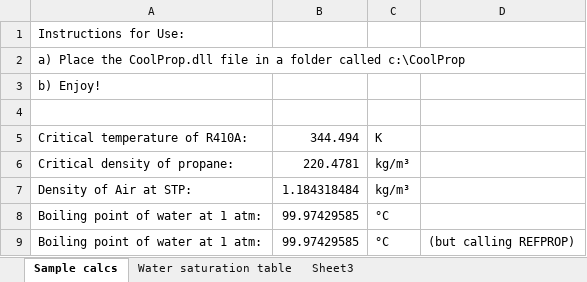
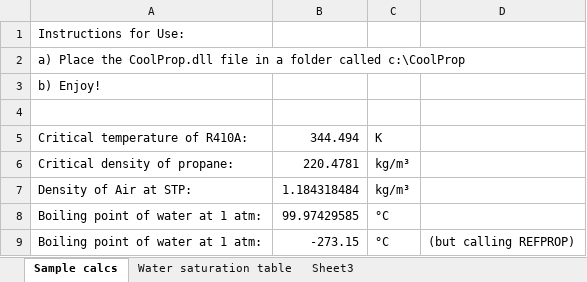
Before and after one commit to ibell/coolprop, an Excel workbook: wrappers/Excel/TestExcel.xlsx, sheet Sample calcs, drawn as a sheet; values as stored, in another font and other column widths than the file's, no borders; the diff names each change by its address in the sheet, - before the commit and + after, or states it on an @@ line.

```diff
--- a/wrappers/Excel/TestExcel.xlsx (sheet Sample calcs)
+++ b/wrappers/Excel/TestExcel.xlsx (sheet Sample calcs)
-B9: 99.97429585
+B9: -273.15
```
Also changed, not shown: sheet Water saturation table, charts or pictures, 15 other files.
